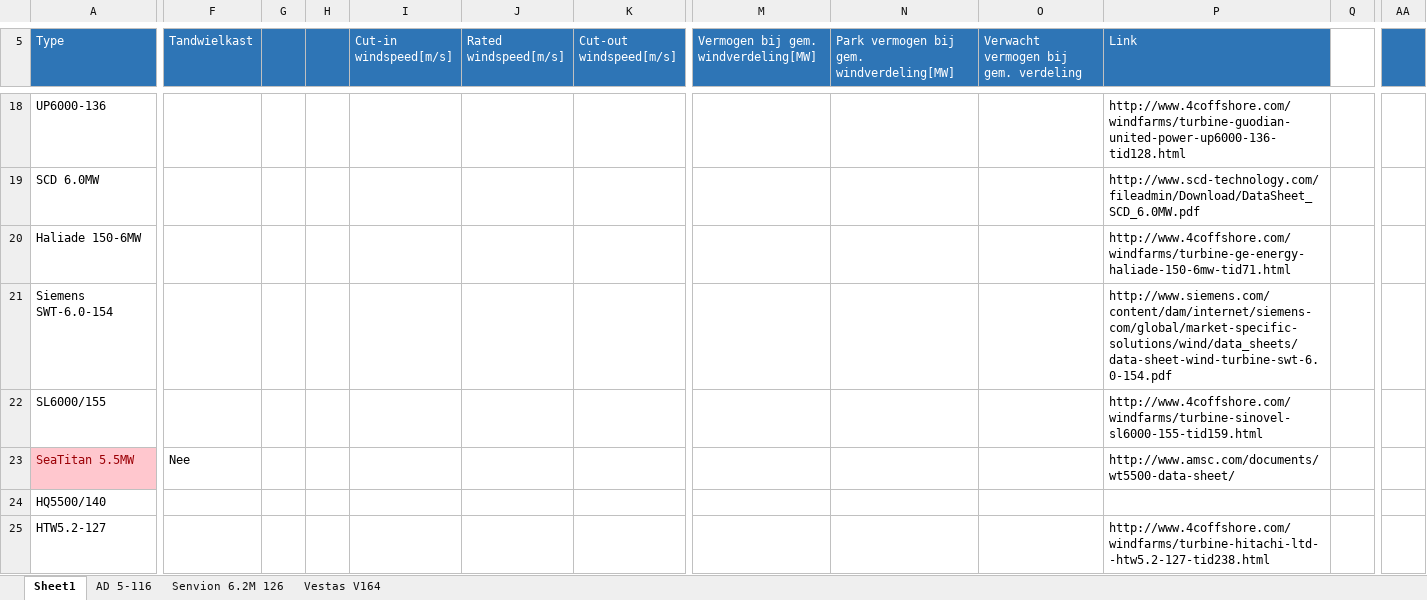
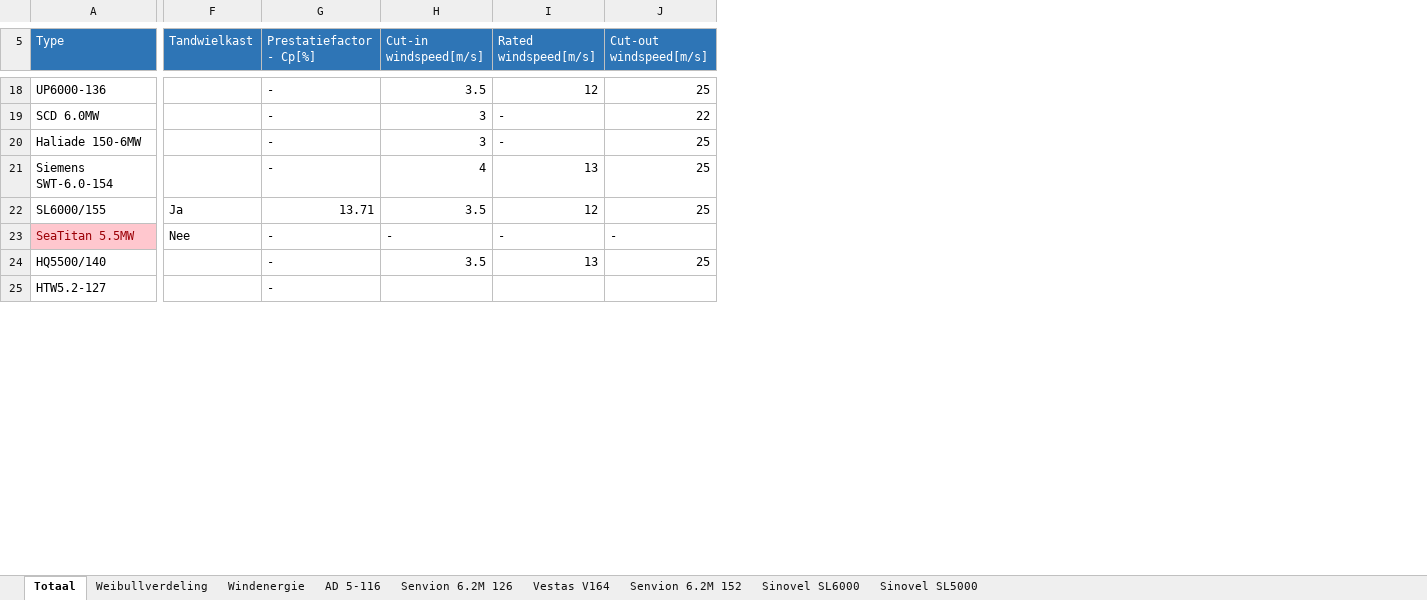
Before and after one commit to Martijnve23/HHS_PROENT-1617, an Excel workbook: Projectinformatie/Windturbine_keuze_v2.xlsx, sheet Totaal, drawn as a sheet; only a part is shown, gaps mark what is left out; values as stored, in another font and other column widths than the file's, no borders; conditional formats and table styles not drawn; removed rows and columns are numbered as before the commit, all else as after; the diff covers the shown part only; the diff names each change by its address in the sheet, - before the commit and + after, or states it on an @@ line.

Commit message:
Nieuwe windturbinekeuze excel sheet

```diff
--- a/Projectinformatie/Windturbine_keuze_v2.xlsx (sheet Totaal)
+++ b/Projectinformatie/Windturbine_keuze_v2.xlsx (sheet Totaal)
-sheet tab: Sheet1
+sheet tab: Totaal
+sheet tab: Weibullverdeling
+sheet tab: Windenergie
+sheet tab: Senvion 6.2M 152
+sheet tab: Sinovel SL6000
+sheet tab: Sinovel SL5000
-column G, empty
-column H, empty
+column G (Prestatiefactor - Cp[%]), rows 18-25: - | - | - | - | 13.71 | - | - | -
-column M, row 5: Vermogen bij gem. windverdeling[MW]
-column N, row 5: Park vermogen bij gem. windverdeling[MW]
-column O, row 5: Verwacht vermogen bij gem. verdeling
-column P (Link), rows 18-25: http://www.4coffshore.com/windfarms/turbine-guodian-united-power-up6000-136-tid128.html | http://www.scd-technology.com/fileadmin/Download/DataSheet_SCD_6.0MW.pdf | http://www.4coffshore.com/windfarms/turbine-ge-energy-haliade-150-6mw-tid71.html | http://www.siemens.com/content/dam/internet/siemens-com/global/market-specific-solutions/wind/data_sheets/data-sheet-wind-turbine-swt-6.0-154.pdf | http://www.4coffshore.com/windfarms/turbine-sinovel-sl6000-155-tid159.html | http://www.amsc.com/documents/wt5500-data-sheet/ |  | http://www.4coffshore.com/windfarms/turbine-hitachi-ltd--htw5.2-127-tid238.html
-column Q, empty
-column AA, empty
-H18 (Cut-in windspeed[m/s]): (empty)
+H18 (Cut-in windspeed[m/s]): 3.5
-I18 (Rated windspeed[m/s]): (empty)
+I18 (Rated windspeed[m/s]): 12
-J18 (Cut-out windspeed[m/s]): (empty)
+J18 (Cut-out windspeed[m/s]): 25
-H19:H20 (Cut-in windspeed[m/s]): (empty)
+H19:H20 (Cut-in windspeed[m/s]): 3
-I19:I20 (Rated windspeed[m/s]): (empty)
+I19:I20 (Rated windspeed[m/s]): -
-J19 (Cut-out windspeed[m/s]): (empty)
+J19 (Cut-out windspeed[m/s]): 22
-J20:J22 (Cut-out windspeed[m/s]): (empty)
+J20:J22 (Cut-out windspeed[m/s]): 25
-H21 (Cut-in windspeed[m/s]): (empty)
+H21 (Cut-in windspeed[m/s]): 4
-I21 (Rated windspeed[m/s]): (empty)
+I21 (Rated windspeed[m/s]): 13
-F22 (Tandwielkast): (empty)
+F22 (Tandwielkast): Ja
-H22 (Cut-in windspeed[m/s]): (empty)
+H22 (Cut-in windspeed[m/s]): 3.5
-I22 (Rated windspeed[m/s]): (empty)
+I22 (Rated windspeed[m/s]): 12
-H23 (Cut-in windspeed[m/s]): (empty)
+H23 (Cut-in windspeed[m/s]): -
-I23 (Rated windspeed[m/s]): (empty)
+I23 (Rated windspeed[m/s]): -
-J23 (Cut-out windspeed[m/s]): (empty)
+J23 (Cut-out windspeed[m/s]): -
-H24 (Cut-in windspeed[m/s]): (empty)
+H24 (Cut-in windspeed[m/s]): 3.5
-I24 (Rated windspeed[m/s]): (empty)
+I24 (Rated windspeed[m/s]): 13
-J24 (Cut-out windspeed[m/s]): (empty)
+J24 (Cut-out windspeed[m/s]): 25
```
Also changed, not shown: 9 removed columns and 70 edited cells elsewhere in this sheet, sheet Vestas V164, sheet AD 5-116, sheet Senvion 6.2M 126, formulas that keep their value, charts or pictures.
